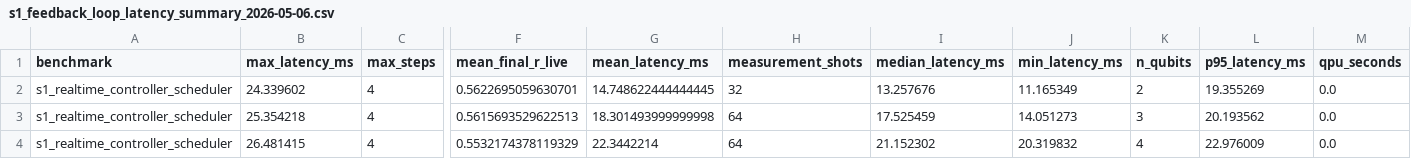
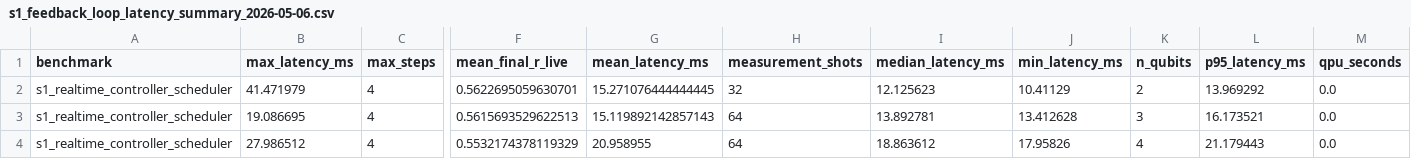
Before and after one commit to anulum/scpn-quantum-control, a CSV file: data/s1_feedback_loop/s1_feedback_loop_latency_summary_2026-05-06.csv, drawn as a sheet; only a part is shown, gaps mark what is left out; the diff names each change by its address in the sheet, - before the commit and + after, or states it on an @@ line.

Commit message:
Capture S1 IBM live readiness
Co-Authored-By: Arcane Sapience <protoscience@anulum.li>

```diff
--- a/data/s1_feedback_loop/s1_feedback_loop_latency_summary_2026-05-06.csv
+++ b/data/s1_feedback_loop/s1_feedback_loop_latency_summary_2026-05-06.csv
-B2 (max_latency_ms): 24.339602
+B2 (max_latency_ms): 41.471979
-G2 (mean_latency_ms): 14.748622444444445
+G2 (mean_latency_ms): 15.271076444444445
-I2 (median_latency_ms): 13.257676
+I2 (median_latency_ms): 12.125623
-J2 (min_latency_ms): 11.165349
+J2 (min_latency_ms): 10.41129
-L2 (p95_latency_ms): 19.355269
+L2 (p95_latency_ms): 13.969292
-B3 (max_latency_ms): 25.354218
+B3 (max_latency_ms): 19.086695
-G3 (mean_latency_ms): 18.301493999999998
+G3 (mean_latency_ms): 15.119892142857143
-I3 (median_latency_ms): 17.525459
+I3 (median_latency_ms): 13.892781
-J3 (min_latency_ms): 14.051273
+J3 (min_latency_ms): 13.412628
-L3 (p95_latency_ms): 20.193562
+L3 (p95_latency_ms): 16.173521
-B4 (max_latency_ms): 26.481415
+B4 (max_latency_ms): 27.986512
-G4 (mean_latency_ms): 22.3442214
+G4 (mean_latency_ms): 20.958955
-I4 (median_latency_ms): 21.152302
+I4 (median_latency_ms): 18.863612
-J4 (min_latency_ms): 20.319832
+J4 (min_latency_ms): 17.95826
-L4 (p95_latency_ms): 22.976009
+L4 (p95_latency_ms): 21.179443
```
Also changed, not shown: 14 other files.
